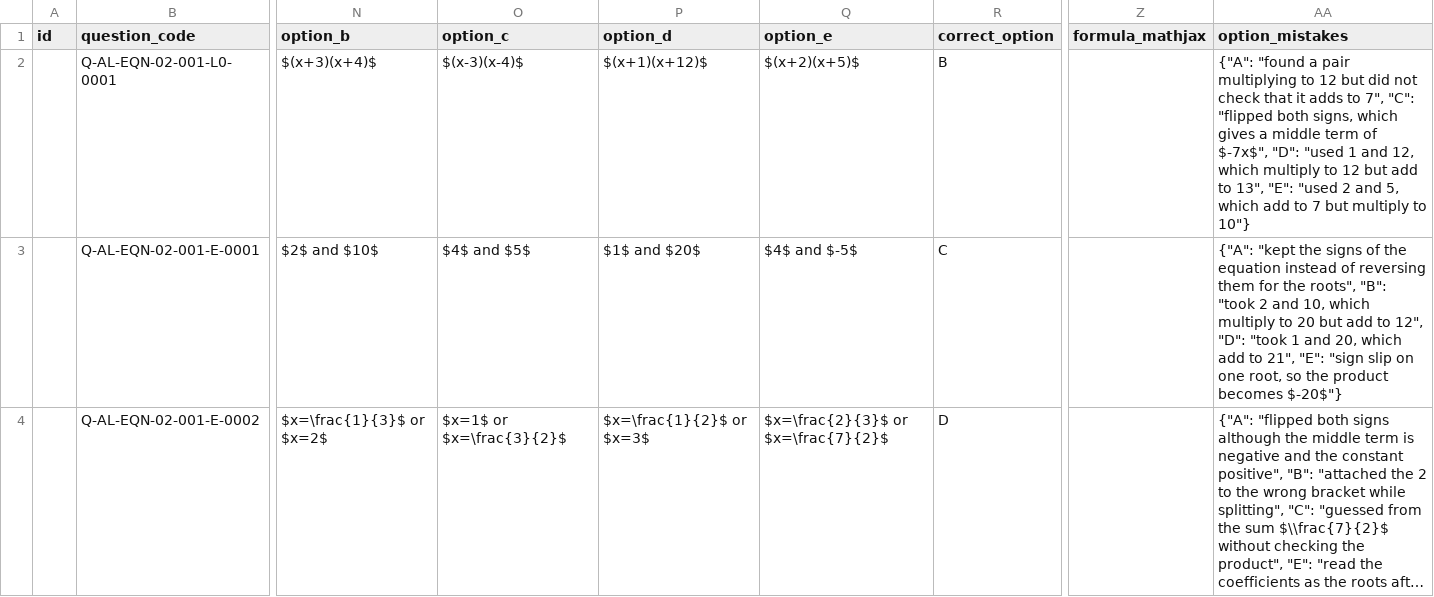
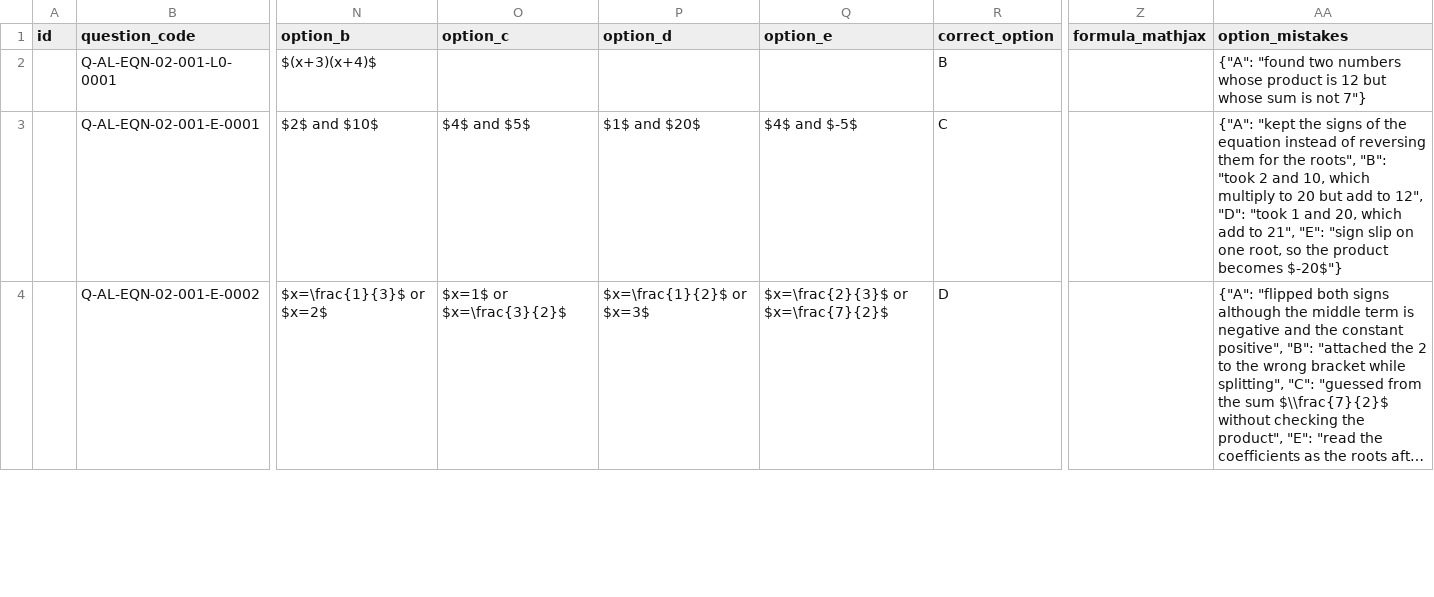
Before and after one commit to CetkingLearning/questions-universe, a CSV file: chapters/quadratic/questions.csv, drawn as a sheet; only a part is shown, gaps mark what is left out; long unchanged cells end in …; the diff covers the shown part only; the diff names each change by its address in the sheet, - before the commit and + after, or states it on an @@ line.

```diff
--- a/chapters/quadratic/questions.csv
+++ b/chapters/quadratic/questions.csv
-O2 (option_c): $(x-3)(x-4)$
+O2 (option_c): (empty)
-P2 (option_d): $(x+1)(x+12)$
+P2 (option_d): (empty)
-Q2 (option_e): $(x+2)(x+5)$
+Q2 (option_e): (empty)
-AA2 (option_mistakes): {"A": "found a pair multiplying to 12 but did not check that it adds to 7", "C": "flipped both signs, which gives a middle term of $-7x$", "D": "used 1 and 12, which multiply to 12 but add to 13", "E": "used 2 and 5, which add to 7 but multiply to 10"}
+AA2 (option_mistakes): {"A": "found two numbers whose product is 12 but whose sum is not 7"}
```
Also changed, not shown: 57 edited cells elsewhere in this file, chapters/equations/questions.csv, 3 other files.
